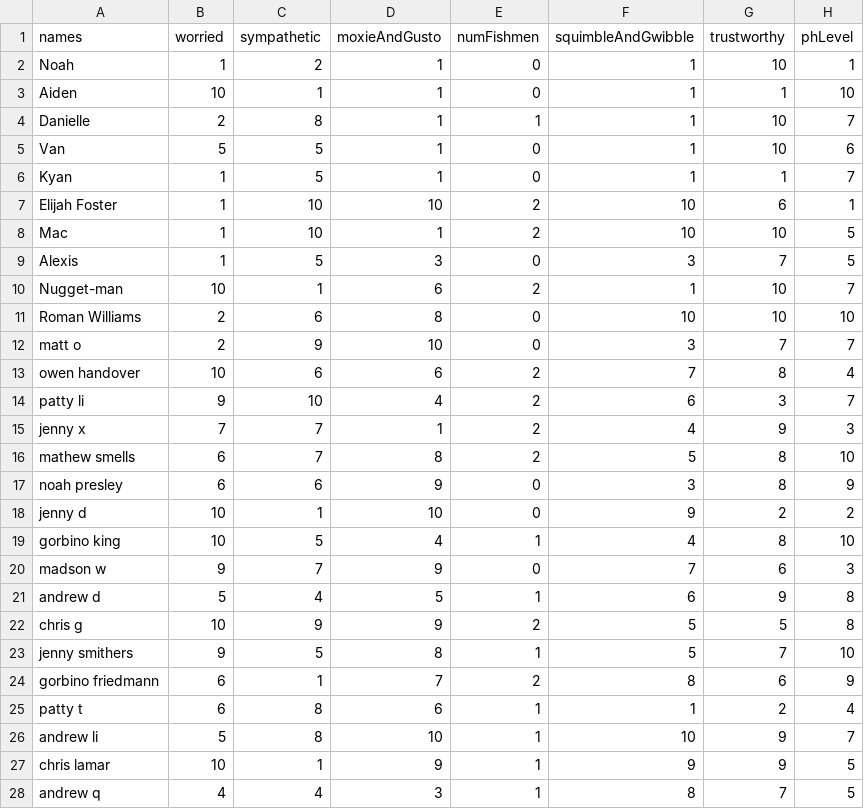
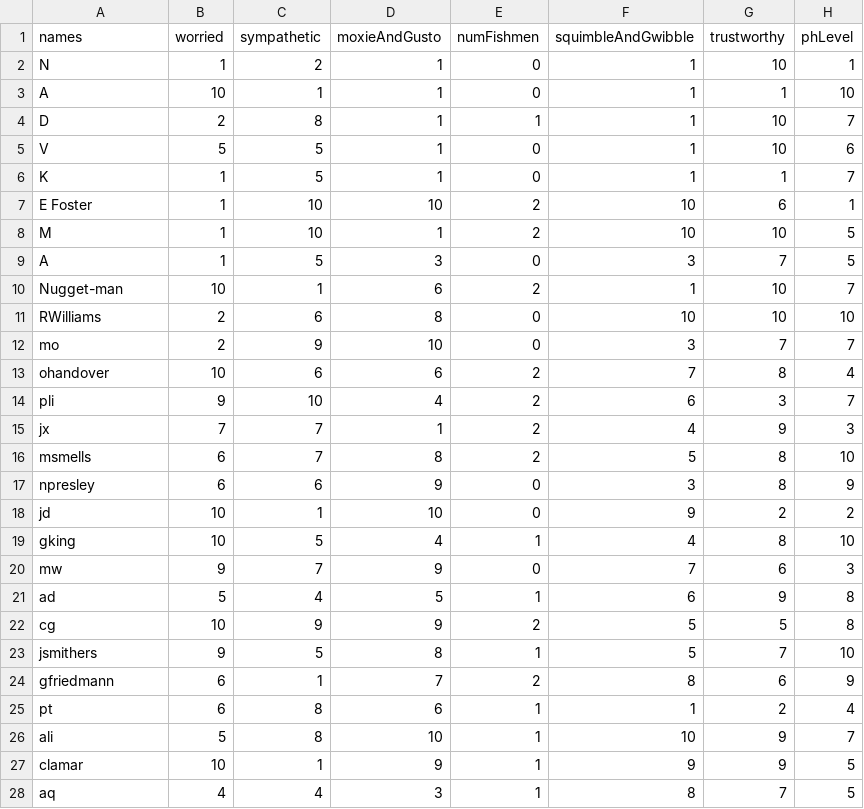
Before and after one commit to Penn-Computer-Science/project-3-data-analysis-bputman667-dev, a CSV file: dataFrame2.csv, drawn as a sheet; only a part is shown; the diff covers the shown part only.

Commit message:
redacted names, added more analysis

```diff
--- a/dataFrame2.csv
+++ b/dataFrame2.csv
@@ -1,28 +1,28 @@
 names,worried,sympathetic,moxieAndGusto,numFishmen,squimbleAndGwibble,trustworthy,phLevel
-Noah,1,2,1,0,1,10,1
-Aiden,10,1,1,0,1,1,10
-Danielle,2,8,1,1,1,10,7
-Van ,5,5,1,0,1,10,6
-Kyan,1,5,1,0,1,1,7
-Elijah Foster,1,10,10,2,10,6,1
-Mac,1,10,1,2,10,10,5
-Alexis,1,5,3,0,3,7,5
+N,1,2,1,0,1,10,1
+A,10,1,1,0,1,1,10
+D,2,8,1,1,1,10,7
+V ,5,5,1,0,1,10,6
+K,1,5,1,0,1,1,7
+E Foster,1,10,10,2,10,6,1
+M,1,10,1,2,10,10,5
+A,1,5,3,0,3,7,5
 Nugget-man,10,1,6,2,1,10,7
-Roman Williams,2,6,8,0,10,10,10
-matt o,2,9,10,0,3,7,7
-owen handover,10,6,6,2,7,8,4
-patty li,9,10,4,2,6,3,7
-jenny x,7,7,1,2,4,9,3
-mathew smells,6,7,8,2,5,8,10
-noah presley,6,6,9,0,3,8,9
-jenny d,10,1,10,0,9,2,2
-gorbino king,10,5,4,1,4,8,10
-madson w,9,7,9,0,7,6,3
-andrew d,5,4,5,1,6,9,8
-chris g,10,9,9,2,5,5,8
-jenny smithers,9,5,8,1,5,7,10
-gorbino friedmann,6,1,7,2,8,6,9
-patty t,6,8,6,1,1,2,4
-andrew li,5,8,10,1,10,9,7
-chris lamar,10,1,9,1,9,9,5
-andrew q,4,4,3,1,8,7,5
+RWilliams,2,6,8,0,10,10,10
+mo,2,9,10,0,3,7,7
+ohandover,10,6,6,2,7,8,4
+pli,9,10,4,2,6,3,7
+jx,7,7,1,2,4,9,3
+msmells,6,7,8,2,5,8,10
+npresley,6,6,9,0,3,8,9
+jd,10,1,10,0,9,2,2
+gking,10,5,4,1,4,8,10
+mw,9,7,9,0,7,6,3
+ad,5,4,5,1,6,9,8
+cg,10,9,9,2,5,5,8
+jsmithers,9,5,8,1,5,7,10
+gfriedmann,6,1,7,2,8,6,9
+pt,6,8,6,1,1,2,4
+ali,5,8,10,1,10,9,7
+clamar,10,1,9,1,9,9,5
+aq,4,4,3,1,8,7,5
```
Also changed, not shown: 3 edited cells elsewhere in this file, 1 other file.
